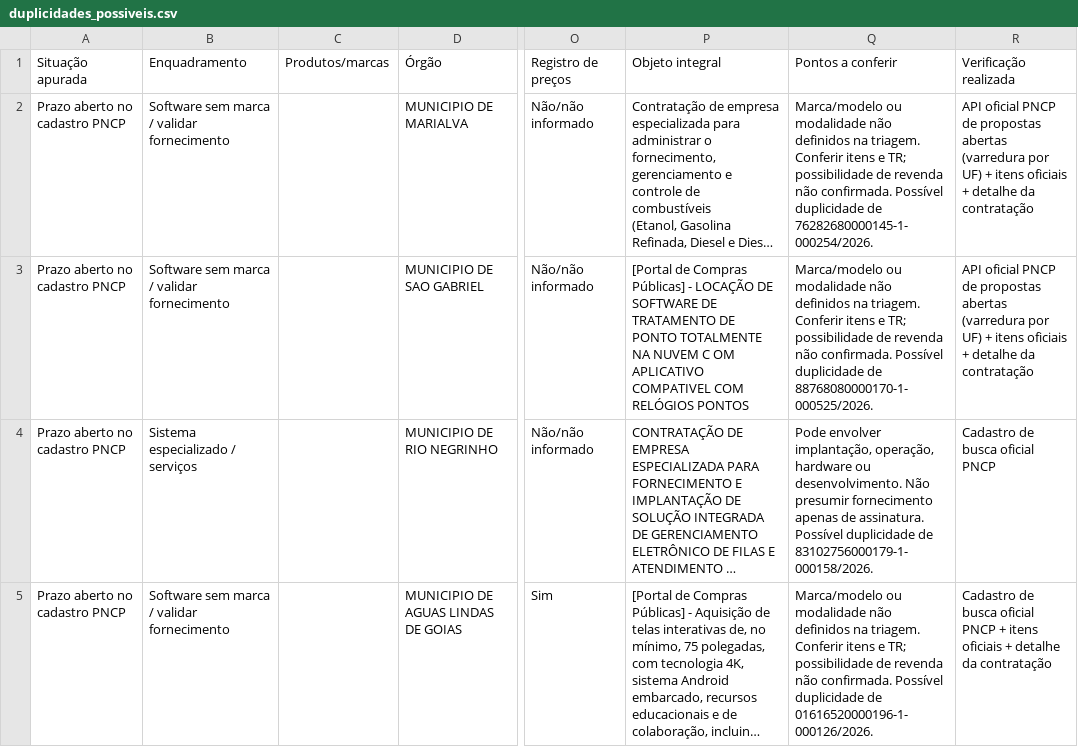
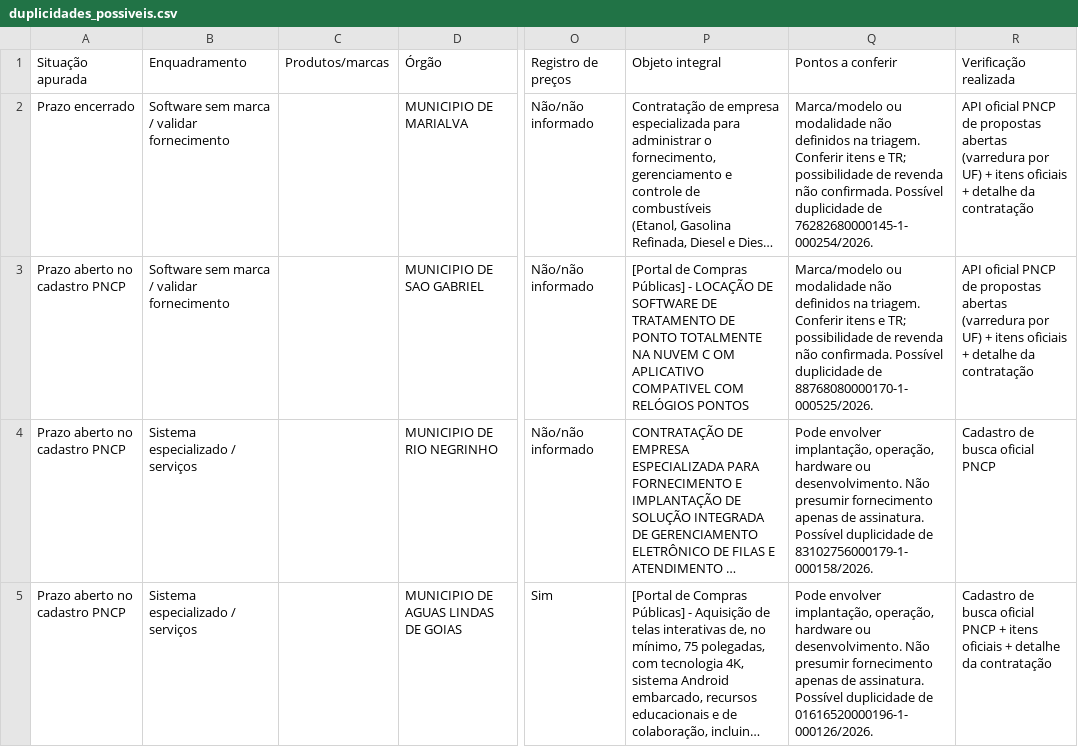
Before and after one commit to ljnobrega2/licitacoes-software, a CSV file: csv/duplicidades_possiveis.csv, drawn as a sheet; only a part is shown, gaps mark what is left out; long unchanged cells end in …; the diff covers the shown part only; the diff names each change by its address in the sheet, - before the commit and + after, or states it on an @@ line.

Commit message:
Amplia radar para serviços AD PRO e assistente de TR

```diff
--- a/csv/duplicidades_possiveis.csv
+++ b/csv/duplicidades_possiveis.csv
-A2 (Situação apurada): Prazo aberto no cadastro PNCP
+A2 (Situação apurada): Prazo encerrado
-B5 (Enquadramento): Software sem marca / validar fornecimento
+B5 (Enquadramento): Sistema especializado / serviços
-Q5 (Pontos a conferir): Marca/modelo ou modalidade não definidos na triagem. Conferir itens e TR; possibilidade de revenda não confirmada. Possível duplicidade…
+Q5 (Pontos a conferir): Pode envolver implantação, operação, hardware ou desenvolvimento. Não presumir fornecimento apenas de assinatura. Possível duplicidade…
```
Also changed, not shown: 1 added row and 4 edited cells elsewhere in this file, 22 other files.
